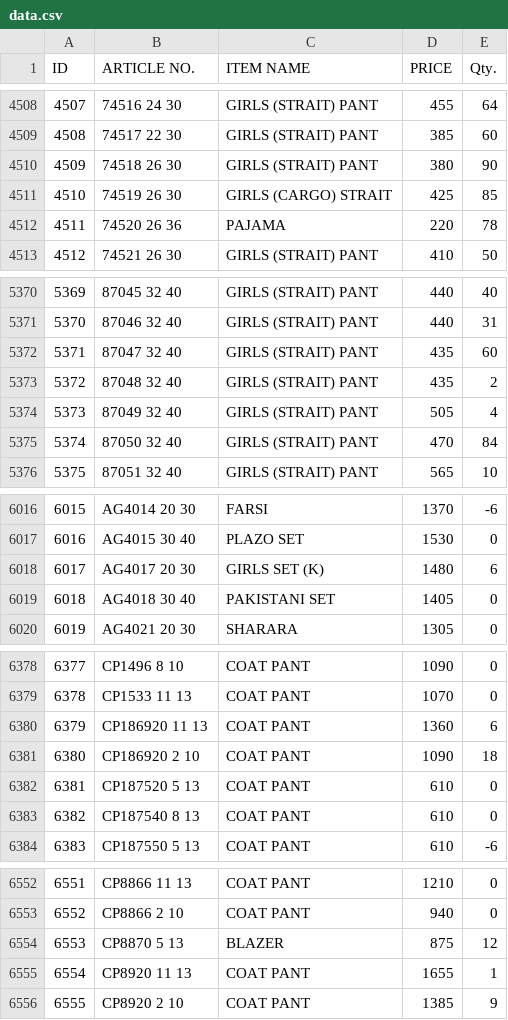
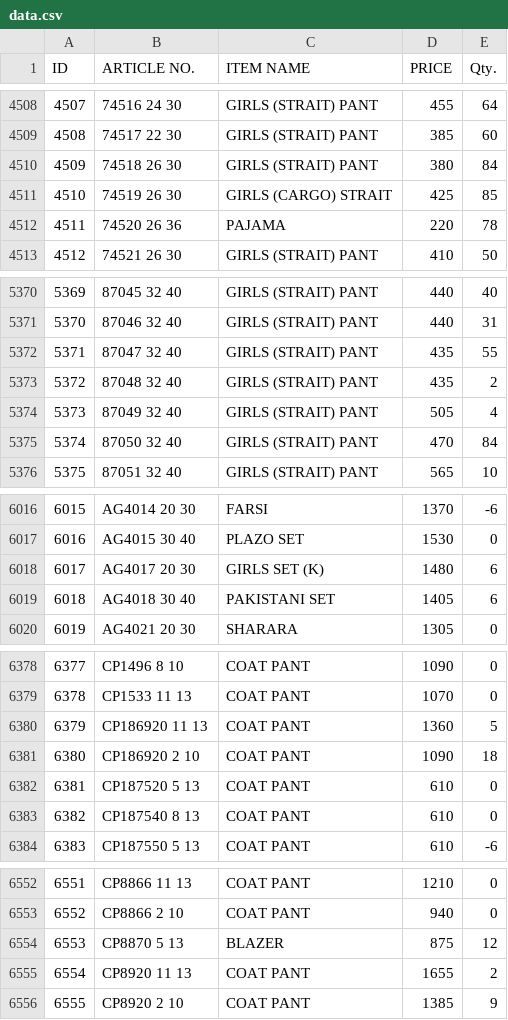
Before and after one commit to sanjeevsh1986/stock-data, a CSV file: data.csv, drawn as a sheet; only a part is shown, gaps mark what is left out; the diff covers the shown part only; the diff names each change by its address in the sheet, - before the commit and + after, or states it on an @@ line.

```diff
--- a/data.csv
+++ b/data.csv
-E4510 (Qty.): 90
+E4510 (Qty.): 84
-E5372 (Qty.): 60
+E5372 (Qty.): 55
-E6019 (Qty.): 0
+E6019 (Qty.): 6
-E6380 (Qty.): 6
+E6380 (Qty.): 5
-E6555 (Qty.): 1
+E6555 (Qty.): 2
```
Also changed, not shown: 1 added row, 1 removed row, 13 edited cells and row numbers in column A elsewhere in this file.
